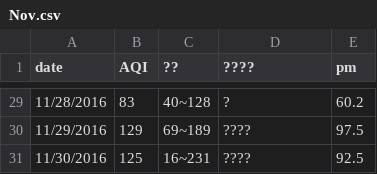
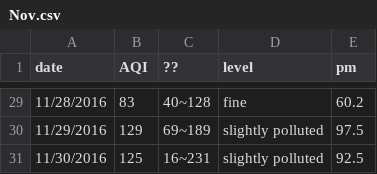
Before and after one commit to QiWang19/Visualizations-and-Multiple-Views, a CSV file: Nov.csv, drawn as a sheet; only a part is shown, gaps mark what is left out; the diff covers the shown part only.

```diff
--- a/Nov.csv
+++ b/Nov.csv
@@ -1 +1 @@
-date,AQI,??,????,pm
+date,AQI,??,level,pm
@@ -29,3 +29,3 @@ date,AQI,??,????,pm
-11/28/2016,83,40~128,?,60.2
-11/29/2016,129,69~189,????,97.5
-11/30/2016,125,16~231,????,92.5
+11/28/2016,83,40~128,fine,60.2
+11/29/2016,129,69~189,slightly polluted,97.5
+11/30/2016,125,16~231,slightly polluted,92.5
```
Also changed, not shown: 27 edited cells elsewhere in this file, Dec.csv, Jan.csv, 2 other files.
